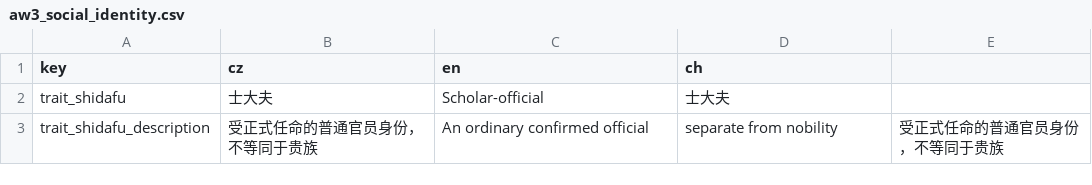
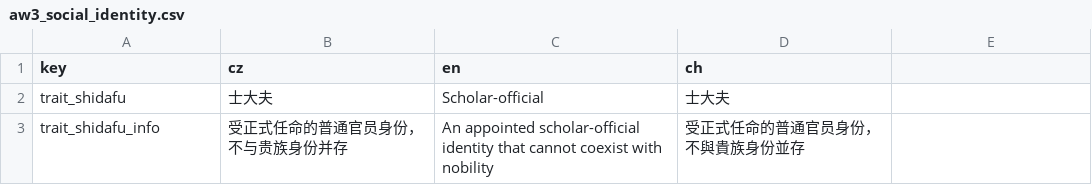
Before and after one commit to monpai-lover/AncientWarfare3.0, a CSV file: Locales/aw3_social_identity.csv, drawn as a sheet.

Commit message:
fix: isolate scholar identity and regional court labels

```diff
--- a/Locales/aw3_social_identity.csv
+++ b/Locales/aw3_social_identity.csv
@@ -2,2 +2,2 @@ key,cz,en,ch
 trait_shidafu,士大夫,Scholar-official,士大夫
-trait_shidafu_description,受正式任命的普通官员身份，不等同于贵族,An ordinary confirmed official, separate from nobility,受正式任命的普通官员身份，不等同于贵族
+trait_shidafu_info,受正式任命的普通官员身份，不与贵族身份并存,An appointed scholar-official identity that cannot coexist with nobility,受正式任命的普通官员身份，不與貴族身份並存
```
Also changed, not shown: 13 other files.
